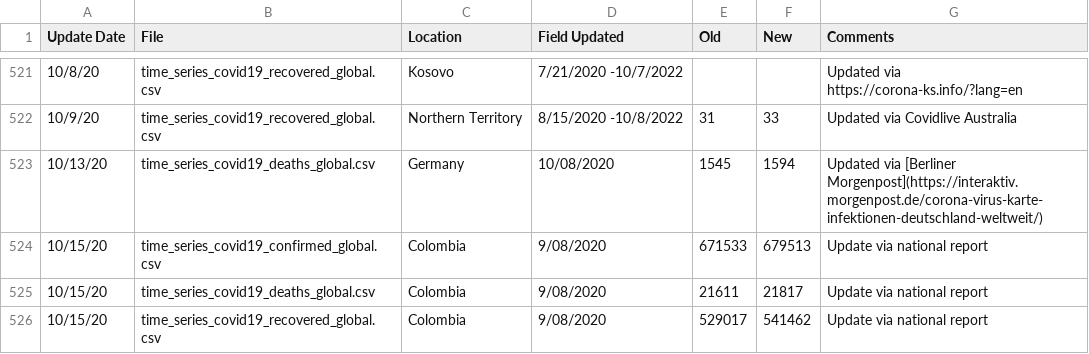
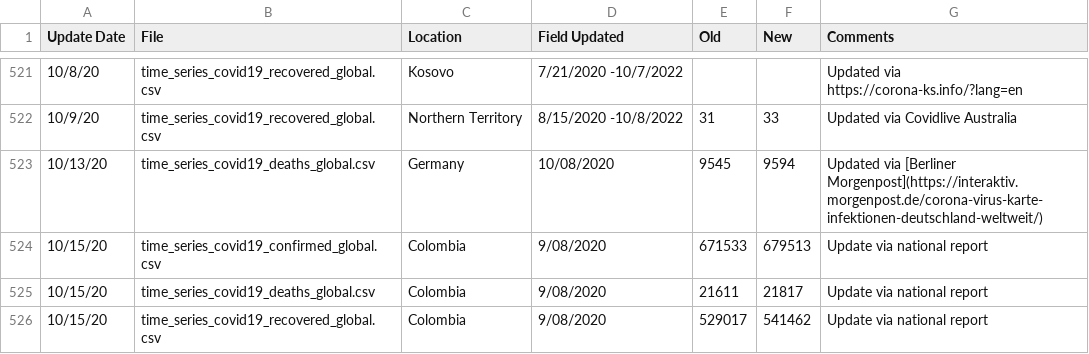
Before and after one commit to stfurkan/pancovid19, a CSV file: python/datasets/Errata.csv, drawn as a sheet; only a part is shown, gaps mark what is left out.

```diff
--- a/python/datasets/Errata.csv
+++ b/python/datasets/Errata.csv
@@ -522,3 +522,3 @@ Update Date,File,Location,Field Updated,Old,New,Comments
 10/9/20,time_series_covid19_recovered_global.csv,Northern Territory,8/15/2020 -10/8/2022,31,33,Updated via Covidlive Australia
-10/13/20,time_series_covid19_deaths_global.csv,Germany,10/08/2020,1545,1594,Updated via [Berliner Morgenpost](https://interaktiv.morgenpost.de/corona-virus-karte-infektionen-deutschland-weltweit/)
+10/13/20,time_series_covid19_deaths_global.csv,Germany,10/08/2020,9545,9594,Updated via [Berliner Morgenpost](https://interaktiv.morgenpost.de/corona-virus-karte-infektionen-deutschland-weltweit/)
 10/15/20,time_series_covid19_confirmed_global.csv,Colombia,9/08/2020,671533,679513,Update via national report
```
Also changed, not shown: python/datasets/time_series_covid19_confirmed_global.csv, python/datasets/time_series_covid19_deaths_global.csv, 15 other files.
